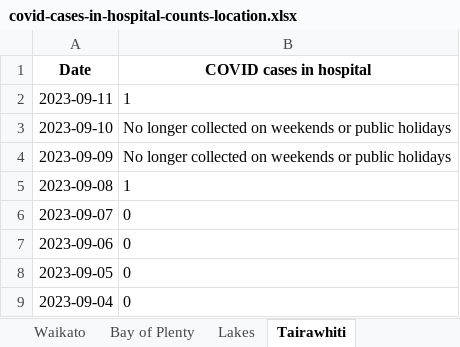
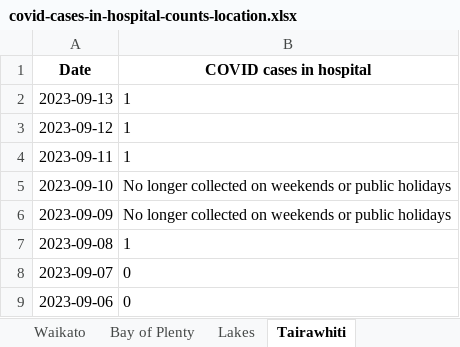
Before and after one commit to Staz/nz-covid19-data, an Excel workbook: data/moh/covid-cases-in-hospital-counts-location.xlsx, sheet Tairawhiti, drawn as a sheet; only a part is shown; the shorter side is filled out with more unchanged rows; values as stored, in another font and other column widths than the file's, no borders; the diff names each change by its address in the sheet, - before the commit and + after, or states it on an @@ line.

```diff
--- a/data/moh/covid-cases-in-hospital-counts-location.xlsx (sheet Tairawhiti)
+++ b/data/moh/covid-cases-in-hospital-counts-location.xlsx (sheet Tairawhiti)
+row 2: 2023-09-13 | 1
+row 3: 2023-09-12 | 1
```
Also changed, not shown: sheet All districts, sheet West Coast only, sheet Wairarapa, sheet Whanganui, sheet South Canterbury, sheet Lakes, 17 more sheets, data/moh/covid-cases-counts-location.xlsx, 4 other files.
